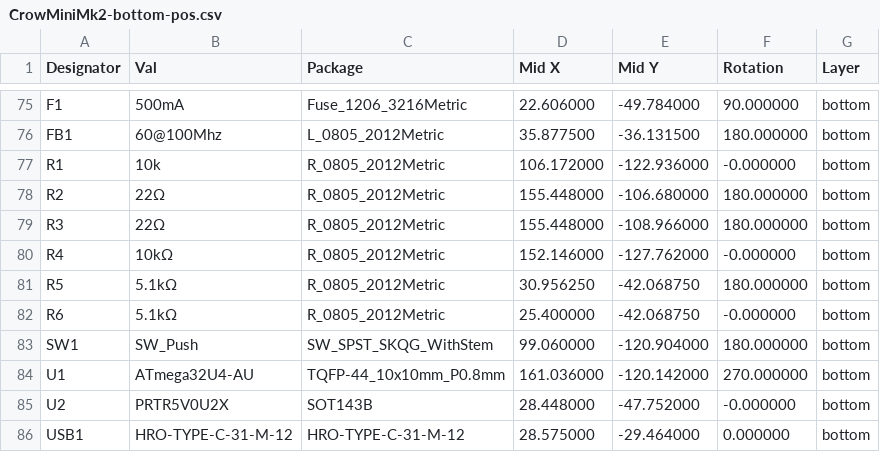
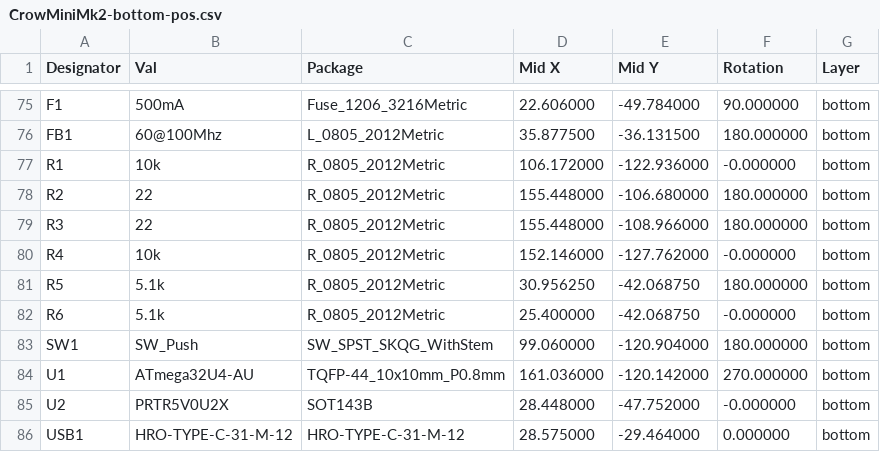
Before and after one commit to Kliiyu/CrowMiniV2, a CSV file: Manufacturing/JLCPCBAssembly/CrowMiniMk2-bottom-pos.csv, drawn as a sheet; only a part is shown, gaps mark what is left out.

```diff
--- a/Manufacturing/JLCPCBAssembly/CrowMiniMk2-bottom-pos.csv
+++ b/Manufacturing/JLCPCBAssembly/CrowMiniMk2-bottom-pos.csv
@@ -77,7 +77,7 @@ FB1,60@100Mhz,L_0805_2012Metric,35.877500,-36.131500,180.000000,bottom
 R1,10k,R_0805_2012Metric,106.172000,-122.936000,-0.000000,bottom
-R2,22Ω,R_0805_2012Metric,155.448000,-106.680000,180.000000,bottom
-R3,22Ω,R_0805_2012Metric,155.448000,-108.966000,180.000000,bottom
-R4,10kΩ,R_0805_2012Metric,152.146000,-127.762000,-0.000000,bottom
-R5,5.1kΩ,R_0805_2012Metric,30.956250,-42.068750,180.000000,bottom
-R6,5.1kΩ,R_0805_2012Metric,25.400000,-42.068750,-0.000000,bottom
+R2,22,R_0805_2012Metric,155.448000,-106.680000,180.000000,bottom
+R3,22,R_0805_2012Metric,155.448000,-108.966000,180.000000,bottom
+R4,10k,R_0805_2012Metric,152.146000,-127.762000,-0.000000,bottom
+R5,5.1k,R_0805_2012Metric,30.956250,-42.068750,180.000000,bottom
+R6,5.1k,R_0805_2012Metric,25.400000,-42.068750,-0.000000,bottom
 SW1,SW_Push,SW_SPST_SKQG_WithStem,99.060000,-120.904000,180.000000,bottom
```
Also changed, not shown: Manufacturing/JLCPCBAssembly/CrowMiniMk2BOM.csv.
